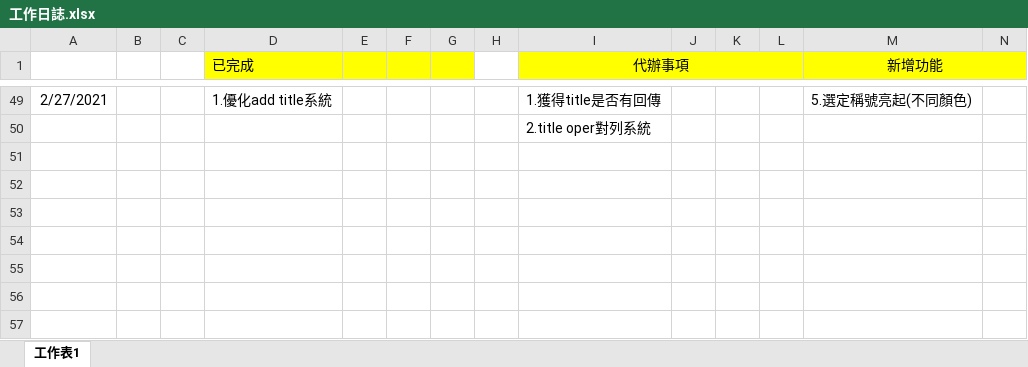
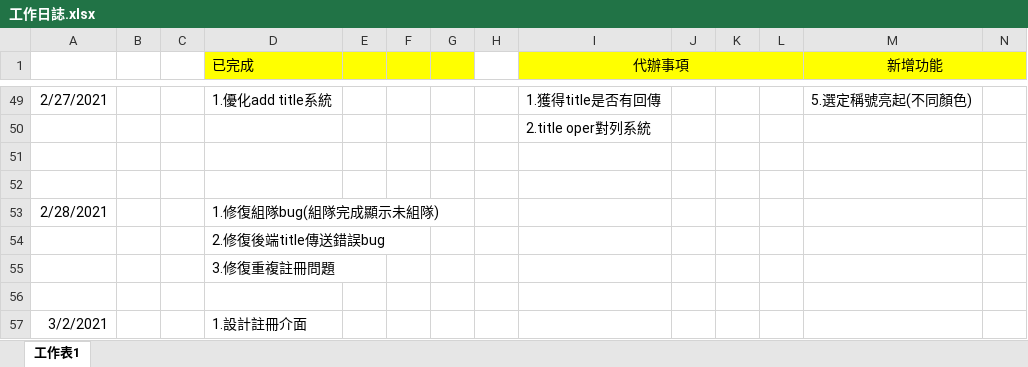
Before and after one commit to pei-ci/Project_2021_spring, an Excel workbook: 工作日誌.xlsx, sheet 工作表1, drawn as a sheet; only a part is shown, gaps mark what is left out; values as stored, in another font and other column widths than the file's, no borders; rows hold the shown columns only; the diff names each change by its address in the sheet, - before the commit and + after, or states it on an @@ line.

```diff
--- a/工作日誌.xlsx (sheet 工作表1)
+++ b/工作日誌.xlsx (sheet 工作表1)
+row 51: (empty)
+row 52: (empty)
+row 53: 2/28/2021 |  |  | 1.修復組隊bug(組隊完成顯示未組隊)
+row 54:  |  |  | 2.修復後端title傳送錯誤bug
+row 55:  |  |  | 3.修復重複註冊問題
+row 56: (empty)
+row 57: 3/2/2021 |  |  | 1.設計註冊介面
```
Also changed, not shown: 7 other files.
